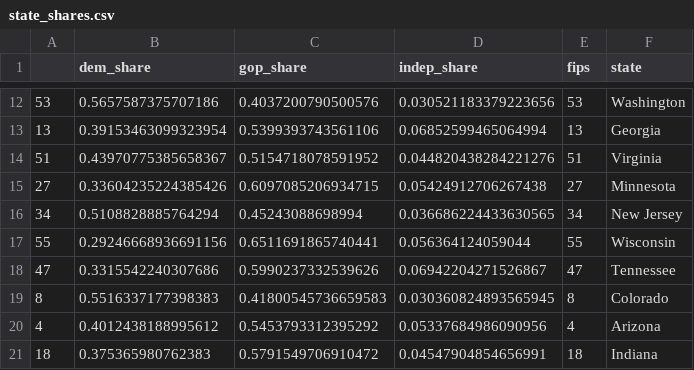
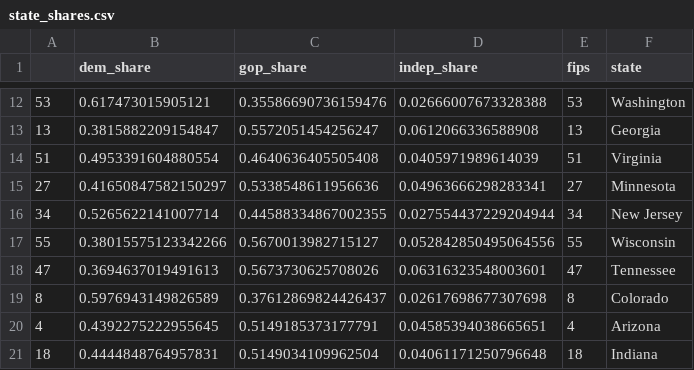
Before and after one commit to MarcEtter/anes_simulation, a CSV file: state_shares.csv, drawn as a sheet; only a part is shown, gaps mark what is left out; the diff covers the shown part only.

```diff
--- a/state_shares.csv
+++ b/state_shares.csv
@@ -12,10 +12,10 @@
-53,0.5657587375707186,0.4037200790500576,0.030521183379223656,53,Washington
-13,0.39153463099323954,0.5399393743561106,0.06852599465064994,13,Georgia
-51,0.43970775385658367,0.5154718078591952,0.044820438284221276,51,Virginia
-27,0.33604235224385426,0.6097085206934715,0.05424912706267438,27,Minnesota
-34,0.5108828885764294,0.45243088698994,0.036686224433630565,34,New Jersey
-55,0.29246668936691156,0.6511691865740441,0.056364124059044,55,Wisconsin
-47,0.3315542240307686,0.5990237332539626,0.06942204271526867,47,Tennessee
-8,0.5516337177398383,0.41800545736659583,0.030360824893565945,8,Colorado
-4,0.4012438188995612,0.5453793312395292,0.05337684986090956,4,Arizona
-18,0.375365980762383,0.5791549706910472,0.04547904854656991,18,Indiana
+53,0.617473015905121,0.35586690736159476,0.02666007673328388,53,Washington
+13,0.3815882209154847,0.5572051454256247,0.0612066336588908,13,Georgia
+51,0.4953391604880554,0.4640636405505408,0.0405971989614039,51,Virginia
+27,0.41650847582150297,0.5338548611956636,0.04963666298283341,27,Minnesota
+34,0.5265622141007714,0.44588334867002355,0.027554437229204944,34,New Jersey
+55,0.38015575123342266,0.5670013982715127,0.052842850495064556,55,Wisconsin
+47,0.3694637019491613,0.5673730625708026,0.06316323548003601,47,Tennessee
+8,0.5976943149826589,0.37612869824426437,0.02617698677307698,8,Colorado
+4,0.4392275222955645,0.5149185373177791,0.04585394038665651,4,Arizona
+18,0.4444848764957831,0.5149034109962504,0.04061171250796648,18,Indiana
```
Also changed, not shown: 123 edited cells elsewhere in this file, test.csv, 4 other files.
